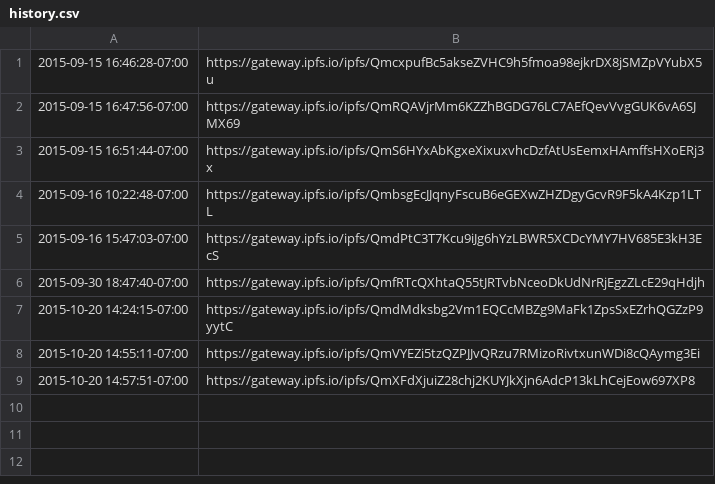
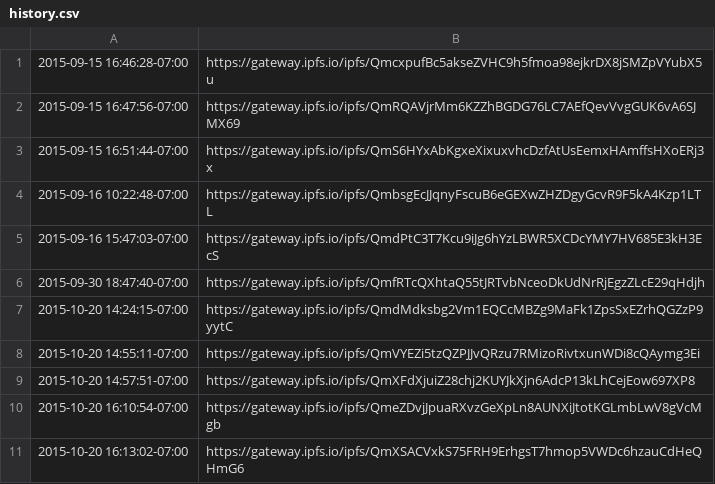
Before and after one commit to giodamelio/giodamelio.com, a CSV file: data/history.csv, drawn as a sheet; the diff names each change by its address in the sheet, - before the commit and + after, or states it on an @@ line.

```diff
--- a/data/history.csv
+++ b/data/history.csv
+row 10: 2015-10-20 16:10:54-07:00 | https://gateway.ipfs.io/ipfs/QmeZDvjJpuaRXvzGeXpLn8AUNXiJtotKGLmbLwV8gVcMgb
+row 11: 2015-10-20 16:13:02-07:00 | https://gateway.ipfs.io/ipfs/QmXSACVxkS75FRH9ErhgsT7hmop5VWDc6hzauCdHeQHmG6
```
Also changed, not shown: 2 other files.
